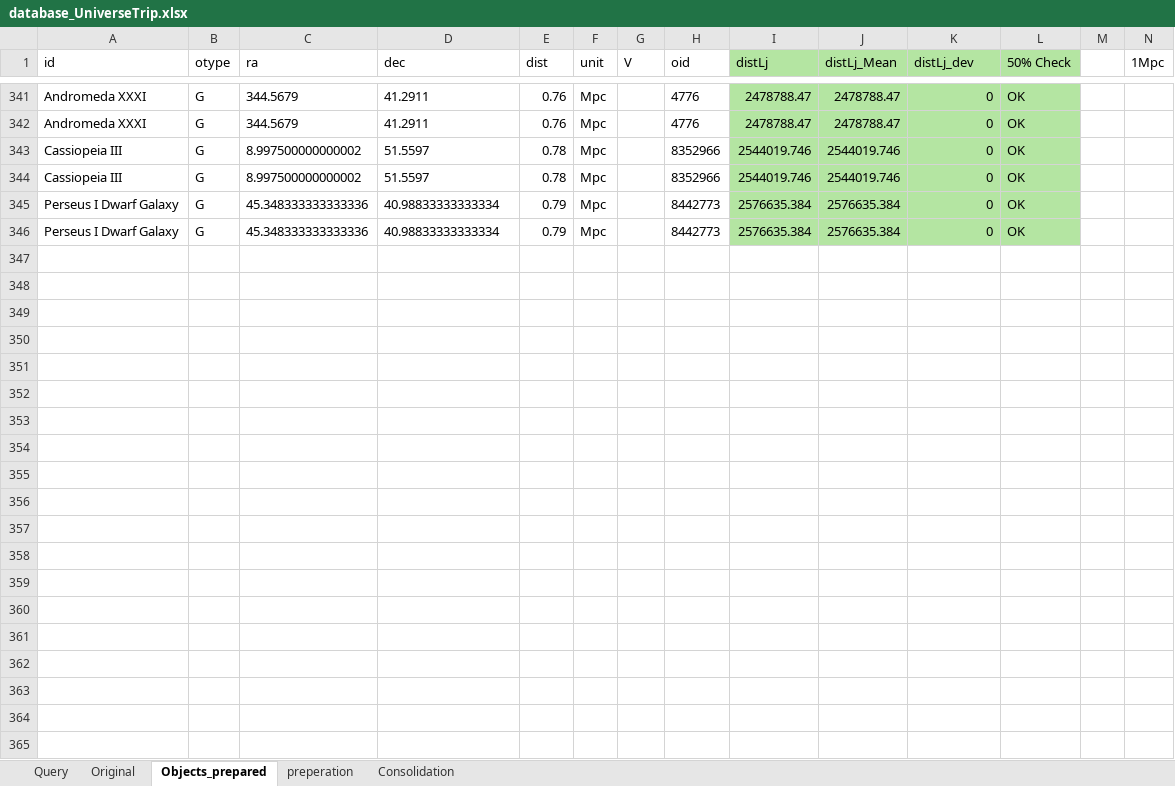
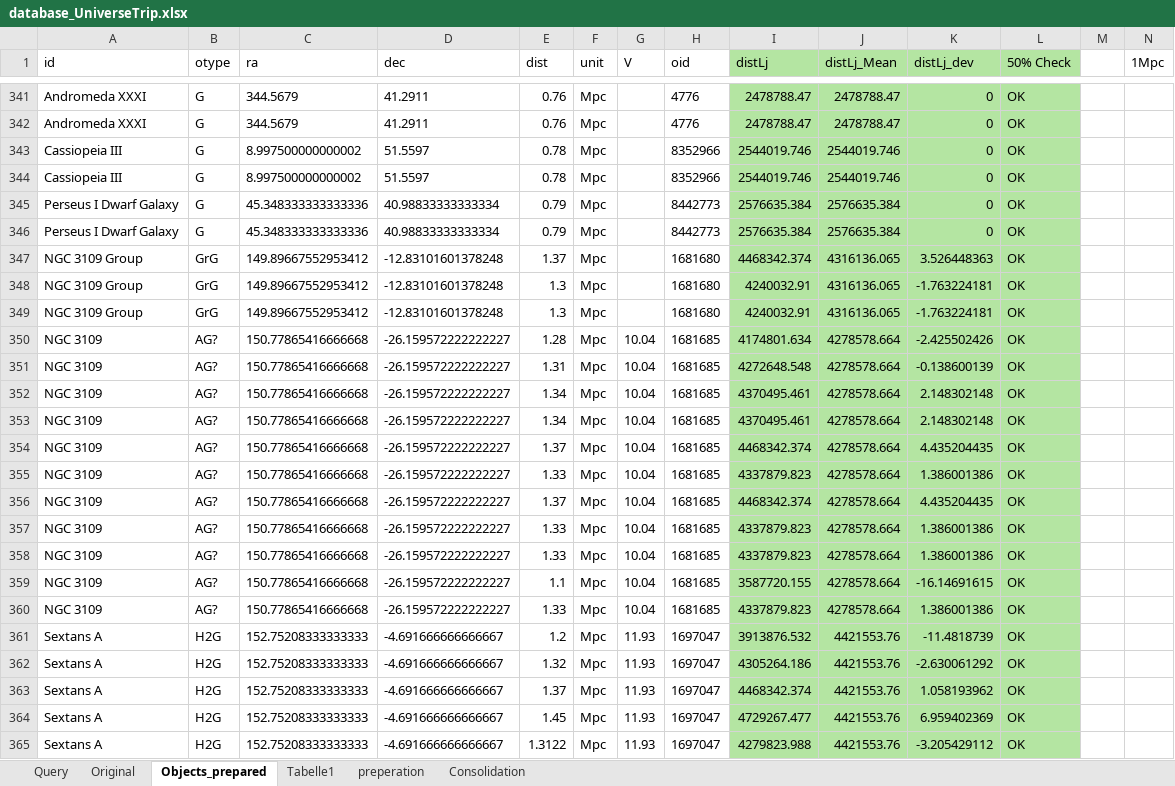
Before and after one commit to MarkusKerbl/UniverseTrip, an Excel workbook: object_database/database_UniverseTrip.xlsx, sheet Objects_prepared, drawn as a sheet; only a part is shown, gaps mark what is left out; values as stored, in another font and other column widths than the file's, no borders; rows hold the shown columns only; the diff covers the shown part only; the diff names each change by its address in the sheet, - before the commit and + after, or states it on an @@ line.

Commit message:
Failure in Button local Group corrected.

```diff
--- a/object_database/database_UniverseTrip.xlsx (sheet Objects_prepared)
+++ b/object_database/database_UniverseTrip.xlsx (sheet Objects_prepared)
+sheet tab: Tabelle1
+row 347: NGC 3109 Group | GrG | 149.89667552953412 | -12.83101601378248 | 1.37 | Mpc |  | 1681680 | 4468342.374 | 4316136.065 | 3.526448363 | OK
+row 348: NGC 3109 Group | GrG | 149.89667552953412 | -12.83101601378248 | 1.3 | Mpc |  | 1681680 | 4240032.91 | 4316136.065 | -1.763224181 | OK
+row 349: NGC 3109 Group | GrG | 149.89667552953412 | -12.83101601378248 | 1.3 | Mpc |  | 1681680 | 4240032.91 | 4316136.065 | -1.763224181 | OK
+row 350: NGC 3109 | AG? | 150.77865416666668 | -26.159572222222227 | 1.28 | Mpc | 10.04 | 1681685 | 4174801.634 | 4278578.664 | -2.425502426 | OK
+row 351: NGC 3109 | AG? | 150.77865416666668 | -26.159572222222227 | 1.31 | Mpc | 10.04 | 1681685 | 4272648.548 | 4278578.664 | -0.138600139 | OK
+row 352: NGC 3109 | AG? | 150.77865416666668 | -26.159572222222227 | 1.34 | Mpc | 10.04 | 1681685 | 4370495.461 | 4278578.664 | 2.148302148 | OK
+row 353: NGC 3109 | AG? | 150.77865416666668 | -26.159572222222227 | 1.34 | Mpc | 10.04 | 1681685 | 4370495.461 | 4278578.664 | 2.148302148 | OK
+row 354: NGC 3109 | AG? | 150.77865416666668 | -26.159572222222227 | 1.37 | Mpc | 10.04 | 1681685 | 4468342.374 | 4278578.664 | 4.435204435 | OK
+row 355: NGC 3109 | AG? | 150.77865416666668 | -26.159572222222227 | 1.33 | Mpc | 10.04 | 1681685 | 4337879.823 | 4278578.664 | 1.386001386 | OK
+row 356: NGC 3109 | AG? | 150.77865416666668 | -26.159572222222227 | 1.37 | Mpc | 10.04 | 1681685 | 4468342.374 | 4278578.664 | 4.435204435 | OK
+row 357: NGC 3109 | AG? | 150.77865416666668 | -26.159572222222227 | 1.33 | Mpc | 10.04 | 1681685 | 4337879.823 | 4278578.664 | 1.386001386 | OK
+row 358: NGC 3109 | AG? | 150.77865416666668 | -26.159572222222227 | 1.33 | Mpc | 10.04 | 1681685 | 4337879.823 | 4278578.664 | 1.386001386 | OK
+row 359: NGC 3109 | AG? | 150.77865416666668 | -26.159572222222227 | 1.1 | Mpc | 10.04 | 1681685 | 3587720.155 | 4278578.664 | -16.14691615 | OK
+row 360: NGC 3109 | AG? | 150.77865416666668 | -26.159572222222227 | 1.33 | Mpc | 10.04 | 1681685 | 4337879.823 | 4278578.664 | 1.386001386 | OK
+row 361: Sextans A | H2G | 152.75208333333333 | -4.691666666666667 | 1.2 | Mpc | 11.93 | 1697047 | 3913876.532 | 4421553.76 | -11.4818739 | OK
+row 362: Sextans A | H2G | 152.75208333333333 | -4.691666666666667 | 1.32 | Mpc | 11.93 | 1697047 | 4305264.186 | 4421553.76 | -2.630061292 | OK
+row 363: Sextans A | H2G | 152.75208333333333 | -4.691666666666667 | 1.37 | Mpc | 11.93 | 1697047 | 4468342.374 | 4421553.76 | 1.058193962 | OK
+row 364: Sextans A | H2G | 152.75208333333333 | -4.691666666666667 | 1.45 | Mpc | 11.93 | 1697047 | 4729267.477 | 4421553.76 | 6.959402369 | OK
+row 365: Sextans A | H2G | 152.75208333333333 | -4.691666666666667 | 1.3122 | Mpc | 11.93 | 1697047 | 4279823.988 | 4421553.76 | -3.205429112 | OK
```
Also changed, not shown: 88 added rows elsewhere in this sheet, sheet Consolidation, sheet preperation, 3 other files.
